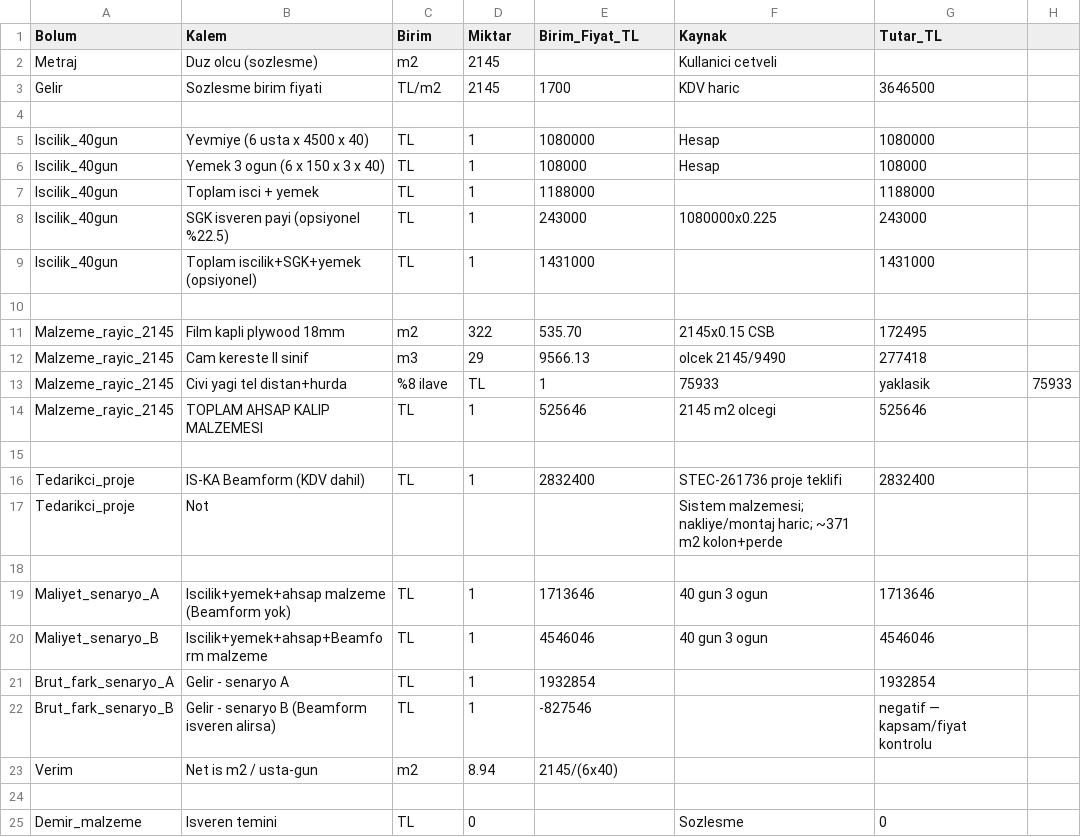
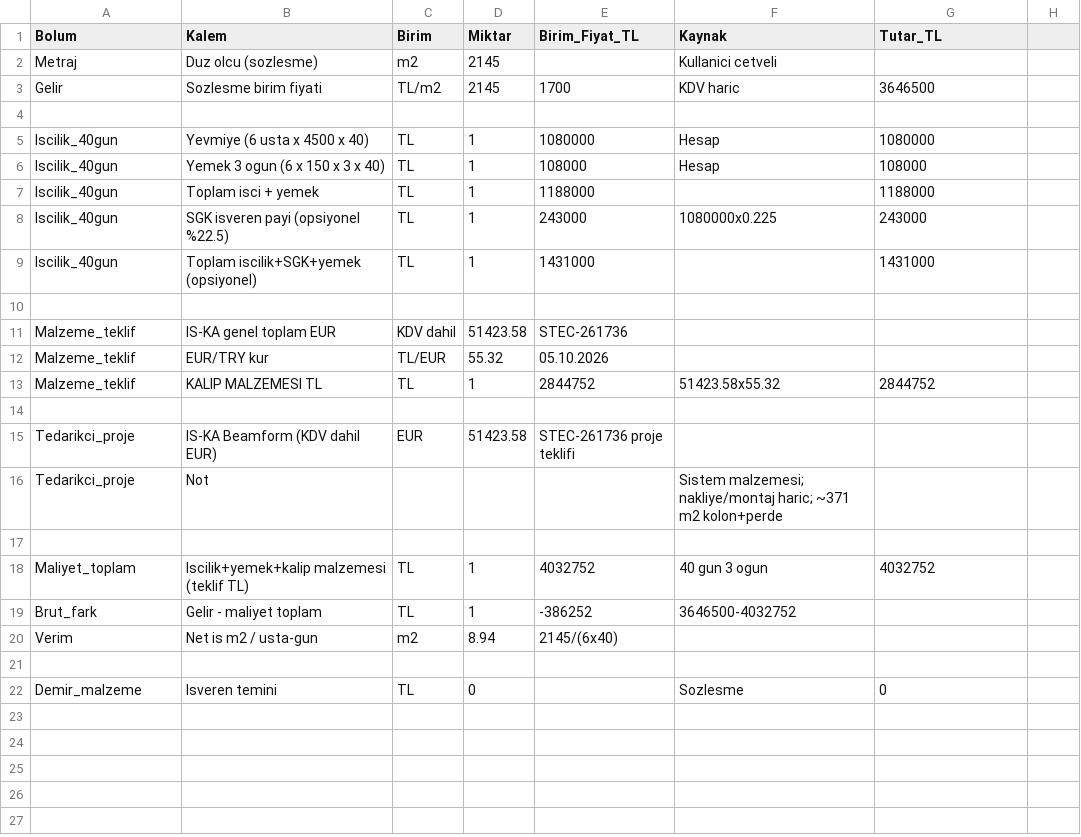
Before and after one commit to barsokrr/meka, a CSV file: metraj/kocaeli_gundogdu_maliyet_ozeti.csv, drawn as a sheet.

```diff
--- a/metraj/kocaeli_gundogdu_maliyet_ozeti.csv
+++ b/metraj/kocaeli_gundogdu_maliyet_ozeti.csv
@@ -10,14 +10,11 @@ Iscilik_40gun,Toplam iscilik+SGK+yemek (opsiyonel),TL,1,1431000,,1431000
 
-Malzeme_rayic_2145,Film kapli plywood 18mm,m2,322,535.70,2145x0.15 CSB,172495
-Malzeme_rayic_2145,Cam kereste II sinif,m3,29,9566.13,olcek 2145/9490,277418
-Malzeme_rayic_2145,Civi yagi tel distan+hurda,%8 ilave,TL,1,75933,yaklasik,75933
-Malzeme_rayic_2145,TOPLAM AHSAP KALIP MALZEMESI,TL,1,525646,2145 m2 olcegi,525646
+Malzeme_teklif,IS-KA genel toplam EUR,KDV dahil,51423.58,STEC-261736,
+Malzeme_teklif,EUR/TRY kur,TL/EUR,55.32,05.10.2026,
+Malzeme_teklif,KALIP MALZEMESI TL,TL,1,2844752,51423.58x55.32,2844752
 
-Tedarikci_proje,IS-KA Beamform (KDV dahil),TL,1,2832400,STEC-261736 proje teklifi,2832400
+Tedarikci_proje,IS-KA Beamform (KDV dahil EUR),EUR,51423.58,STEC-261736 proje teklifi,
 Tedarikci_proje,Not,,,,"Sistem malzemesi; nakliye/montaj haric; ~371 m2 kolon+perde"
 
-Maliyet_senaryo_A,Iscilik+yemek+ahsap malzeme (Beamform yok),TL,1,1713646,40 gun 3 ogun,1713646
-Maliyet_senaryo_B,Iscilik+yemek+ahsap+Beamform malzeme,TL,1,4546046,40 gun 3 ogun,4546046
-Brut_fark_senaryo_A,Gelir - senaryo A,TL,1,1932854,,1932854
-Brut_fark_senaryo_B,Gelir - senaryo B (Beamform isveren alirsa),TL,1,-827546,,negatif — kapsam/fiyat kontrolu
+Maliyet_toplam,Iscilik+yemek+kalip malzemesi (teklif TL),TL,1,4032752,40 gun 3 ogun,4032752
+Brut_fark,Gelir - maliyet toplam,TL,1,-386252,3646500-4032752,
 Verim,Net is m2 / usta-gun,m2,8.94,2145/(6x40),,
```
Also changed, not shown: 2 other files.
